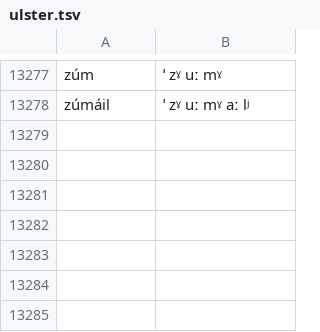
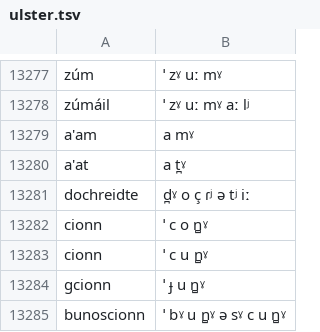
Before and after one commit to jimregan/irish-asr-data, a TSV file: pron/ulster.tsv, drawn as a sheet; only a part is shown, gaps mark what is left out; the diff names each change by its address in the sheet, - before the commit and + after, or states it on an @@ line.

Commit message:
some TV words, make a couple of Ulster words match their pronunciation

```diff
--- a/pron/ulster.tsv
+++ b/pron/ulster.tsv
+row 13279: a'am | a mˠ
+row 13280: a'at | a t̪ˠ
+row 13281: dochreidte | d̪ˠ o ç ɾʲ ə tʲ iː
+row 13282: cionn | ˈ c o n̻ˠ
+row 13283: cionn | ˈ c u n̻ˠ
+row 13284: gcionn | ˈ ɟ u n̻ˠ
+row 13285: bunoscionn | ˈ bˠ u n̻ˠ ə sˠ c u n̻ˠ
```
Also changed, not shown: pron/connacht.tsv.
